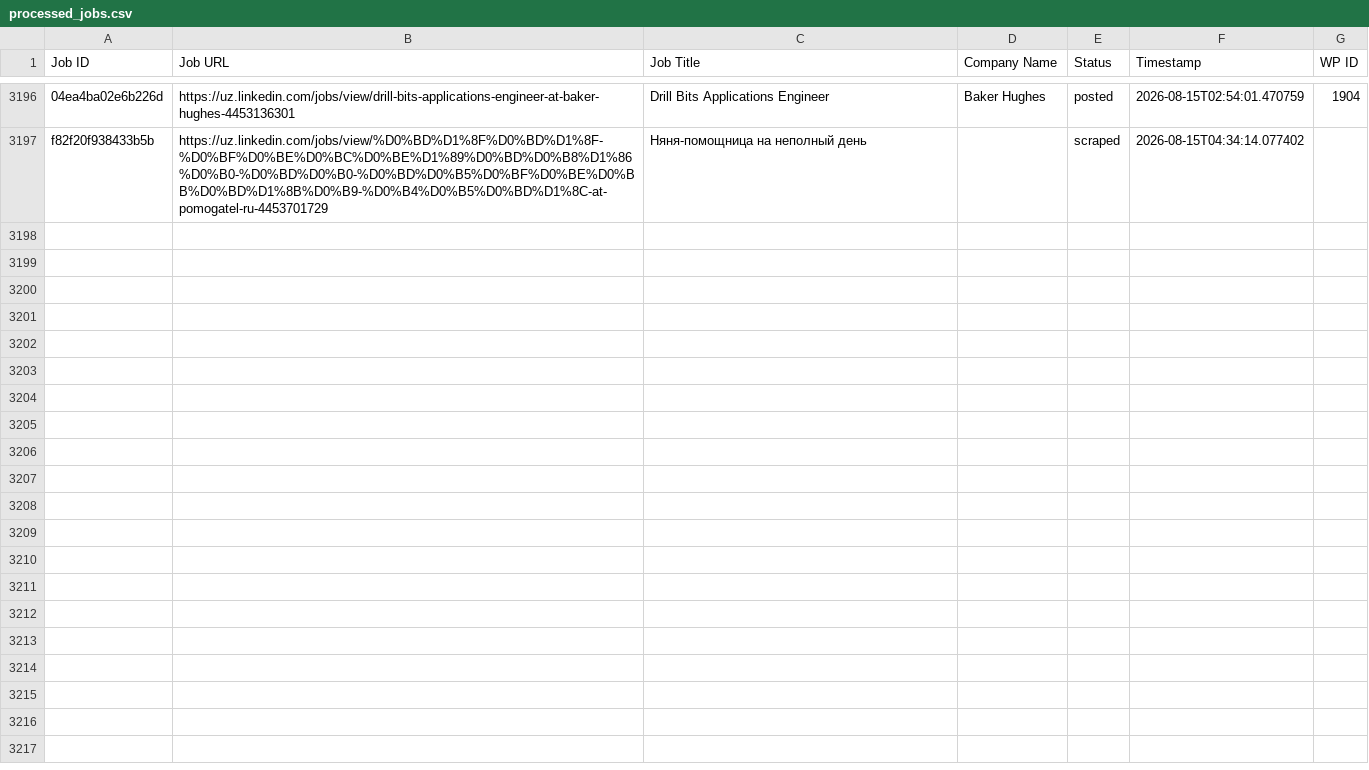
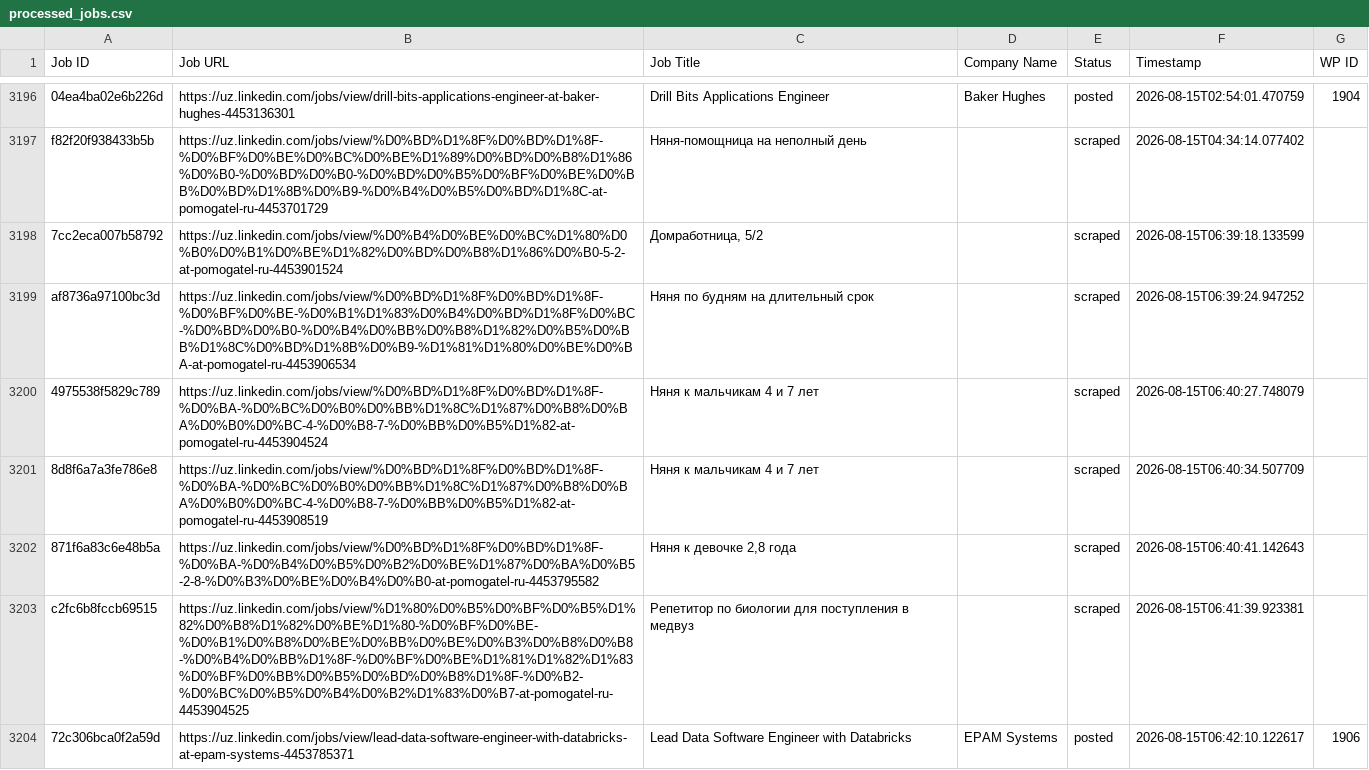
Before and after one commit to innovationinc2000/uz, a CSV file: processed_jobs.csv, drawn as a sheet; only a part is shown, gaps mark what is left out; the diff names each change by its address in the sheet, - before the commit and + after, or states it on an @@ line.

```diff
--- a/processed_jobs.csv
+++ b/processed_jobs.csv
+row 3198: 7cc2eca007b58792 | https://uz.linkedin.com/jobs/view/%D0%B4%D0%BE%D0%BC%D1%80%D0%B0%D0%B1%D0%BE%D1%82%D0%BD%D0%B8%D1%86%D0%B0-5-2-at-pomogatel-ru-4453901524 | Домработница, 5/2 |  | scraped | 2026-08-15T06:39:18.133599
+row 3199: af8736a97100bc3d | https://uz.linkedin.com/jobs/view/%D0%BD%D1%8F%D0%BD%D1%8F-%D0%BF%D0%BE-%D0%B1%D1%83%D0%B4%D0%BD%D1%8F%D0%BC-%D0%BD%D0%B0-%D0%B4%D0%BB%D0%B8%D1%82%D0%B5%D0%BB%D1%8C%D0%BD%D1%8B%D0%B9-%D1%81%D1%80%D0%BE%D0%BA-at-pomogatel-ru-4453906534 | Няня по будням на длительный срок |  | scraped | 2026-08-15T06:39:24.947252
+row 3200: 4975538f5829c789 | https://uz.linkedin.com/jobs/view/%D0%BD%D1%8F%D0%BD%D1%8F-%D0%BA-%D0%BC%D0%B0%D0%BB%D1%8C%D1%87%D0%B8%D0%BA%D0%B0%D0%BC-4-%D0%B8-7-%D0%BB%D0%B5%D1%82-at-pomogatel-ru-4453904524 | Няня к мальчикам 4 и 7 лет |  | scraped | 2026-08-15T06:40:27.748079
+row 3201: 8d8f6a7a3fe786e8 | https://uz.linkedin.com/jobs/view/%D0%BD%D1%8F%D0%BD%D1%8F-%D0%BA-%D0%BC%D0%B0%D0%BB%D1%8C%D1%87%D0%B8%D0%BA%D0%B0%D0%BC-4-%D0%B8-7-%D0%BB%D0%B5%D1%82-at-pomogatel-ru-4453908519 | Няня к мальчикам 4 и 7 лет |  | scraped | 2026-08-15T06:40:34.507709
+row 3202: 871f6a83c6e48b5a | https://uz.linkedin.com/jobs/view/%D0%BD%D1%8F%D0%BD%D1%8F-%D0%BA-%D0%B4%D0%B5%D0%B2%D0%BE%D1%87%D0%BA%D0%B5-2-8-%D0%B3%D0%BE%D0%B4%D0%B0-at-pomogatel-ru-4453795582 | Няня к девочке 2,8 года |  | scraped | 2026-08-15T06:40:41.142643
+row 3203: c2fc6b8fccb69515 | https://uz.linkedin.com/jobs/view/%D1%80%D0%B5%D0%BF%D0%B5%D1%82%D0%B8%D1%82%D0%BE%D1%80-%D0%BF%D0%BE-%D0%B1%D0%B8%D0%BE%D0%BB%D0%BE%D0%B3%D0%B8%D0%B8-%D0%B4%D0%BB%D1%8F-%D0%BF%D0%BE%D1%81%D1%82%D1%83%D0%BF%D0%BB%D0%B5%D0%BD%D0%B8%D1%8F-%D0%B2-%D0%BC%D0%B5%D0%B4%D0%B2%D1%83%D0%B7-at-pomogatel-ru-4453904525 | Репетитор по биологии для поступления в медвуз |  | scraped | 2026-08-15T06:41:39.923381
+row 3204: 72c306bca0f2a59d | https://uz.linkedin.com/jobs/view/lead-data-software-engineer-with-databricks-at-epam-systems-4453785371 | Lead Data Software Engineer with Databricks | EPAM Systems | posted | 2026-08-15T06:42:10.122617 | 1906
```
